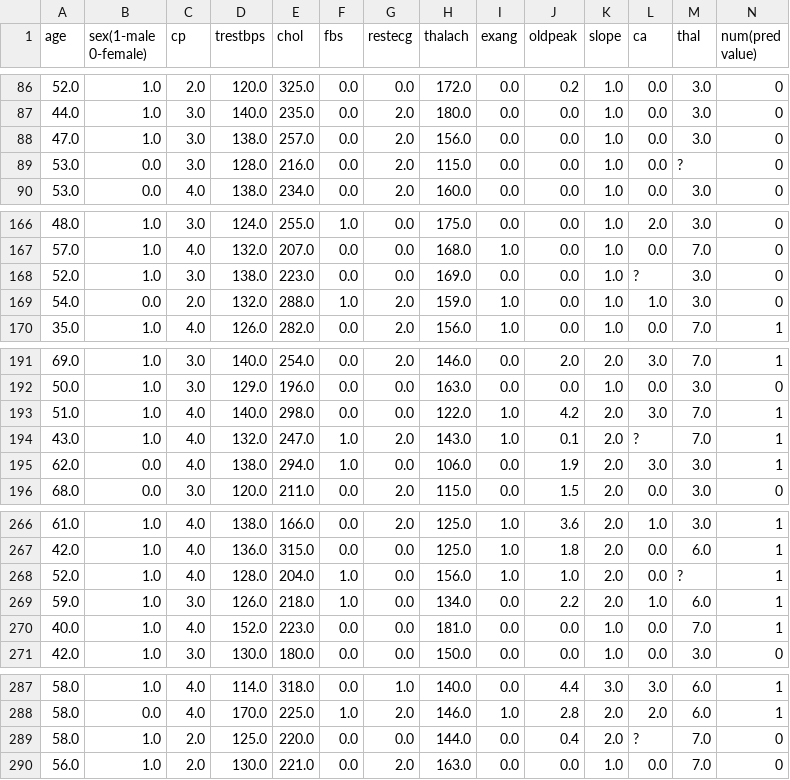
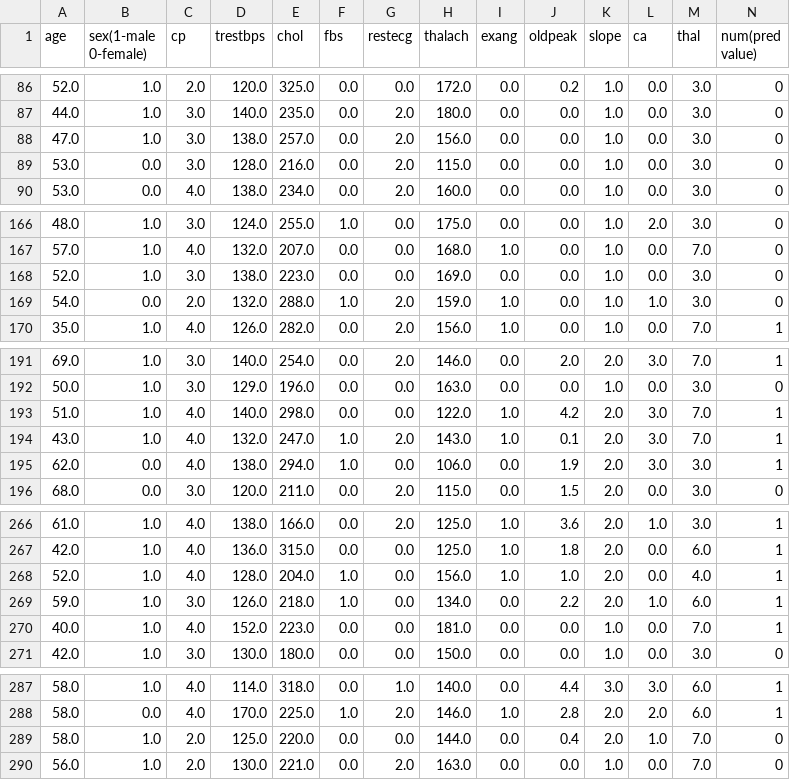
Before and after one commit to AgentDS/CSCI-567-Machine-Learning-19spring, a CSV file: PA1/heart_disease.csv, drawn as a sheet; only a part is shown, gaps mark what is left out; the diff covers the shown part only.

```diff
--- a/PA1/heart_disease.csv
+++ b/PA1/heart_disease.csv
@@ -88,3 +88,3 @@ age,sex(1-male 0-female),cp,trestbps,chol,fbs,restecg,thalach,exang,oldpeak,slop
 47.0,1.0,3.0,138.0,257.0,0.0,2.0,156.0,0.0,0.0,1.0,0.0,3.0,0
-53.0,0.0,3.0,128.0,216.0,0.0,2.0,115.0,0.0,0.0,1.0,0.0,?,0
+53.0,0.0,3.0,128.0,216.0,0.0,2.0,115.0,0.0,0.0,1.0,0.0,3.0,0
 53.0,0.0,4.0,138.0,234.0,0.0,2.0,160.0,0.0,0.0,1.0,0.0,3.0,0
@@ -167,3 +167,3 @@ age,sex(1-male 0-female),cp,trestbps,chol,fbs,restecg,thalach,exang,oldpeak,slop
 57.0,1.0,4.0,132.0,207.0,0.0,0.0,168.0,1.0,0.0,1.0,0.0,7.0,0
-52.0,1.0,3.0,138.0,223.0,0.0,0.0,169.0,0.0,0.0,1.0,?,3.0,0
+52.0,1.0,3.0,138.0,223.0,0.0,0.0,169.0,0.0,0.0,1.0,0.0,3.0,0
 54.0,0.0,2.0,132.0,288.0,1.0,2.0,159.0,1.0,0.0,1.0,1.0,3.0,0
@@ -193,3 +193,3 @@ age,sex(1-male 0-female),cp,trestbps,chol,fbs,restecg,thalach,exang,oldpeak,slop
 51.0,1.0,4.0,140.0,298.0,0.0,0.0,122.0,1.0,4.2,2.0,3.0,7.0,1
-43.0,1.0,4.0,132.0,247.0,1.0,2.0,143.0,1.0,0.1,2.0,?,7.0,1
+43.0,1.0,4.0,132.0,247.0,1.0,2.0,143.0,1.0,0.1,2.0,3.0,7.0,1
 62.0,0.0,4.0,138.0,294.0,1.0,0.0,106.0,0.0,1.9,2.0,3.0,3.0,1
@@ -267,3 +267,3 @@ age,sex(1-male 0-female),cp,trestbps,chol,fbs,restecg,thalach,exang,oldpeak,slop
 42.0,1.0,4.0,136.0,315.0,0.0,0.0,125.0,1.0,1.8,2.0,0.0,6.0,1
-52.0,1.0,4.0,128.0,204.0,1.0,0.0,156.0,1.0,1.0,2.0,0.0,?,1
+52.0,1.0,4.0,128.0,204.0,1.0,0.0,156.0,1.0,1.0,2.0,0.0,4.0,1
 59.0,1.0,3.0,126.0,218.0,1.0,0.0,134.0,0.0,2.2,2.0,1.0,6.0,1
@@ -288,3 +288,3 @@ age,sex(1-male 0-female),cp,trestbps,chol,fbs,restecg,thalach,exang,oldpeak,slop
 58.0,0.0,4.0,170.0,225.0,1.0,2.0,146.0,1.0,2.8,2.0,2.0,6.0,1
-58.0,1.0,2.0,125.0,220.0,0.0,0.0,144.0,0.0,0.4,2.0,?,7.0,0
+58.0,1.0,2.0,125.0,220.0,0.0,0.0,144.0,0.0,0.4,2.0,1.0,7.0,0
 56.0,1.0,2.0,130.0,221.0,0.0,2.0,163.0,0.0,0.0,1.0,0.0,7.0,0
```
Also changed, not shown: 1 edited cell elsewhere in this file, 7 other files.
